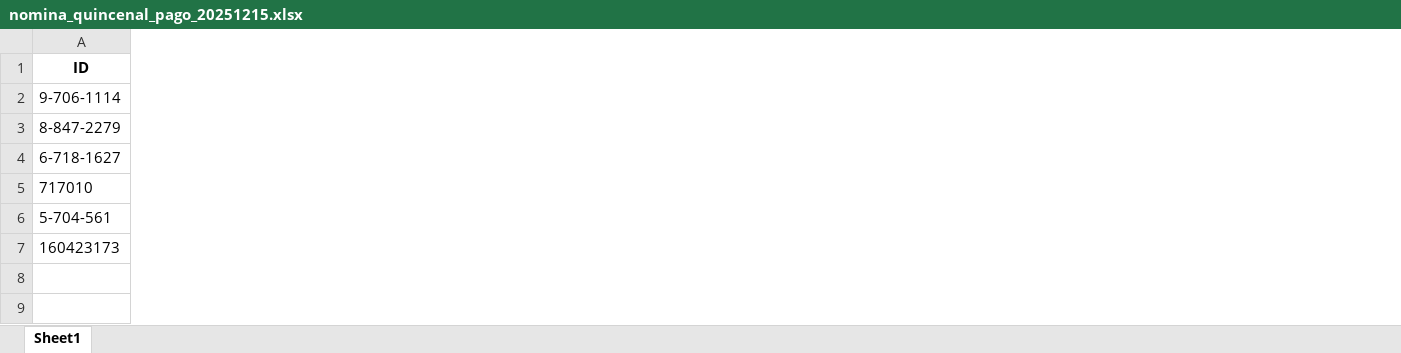
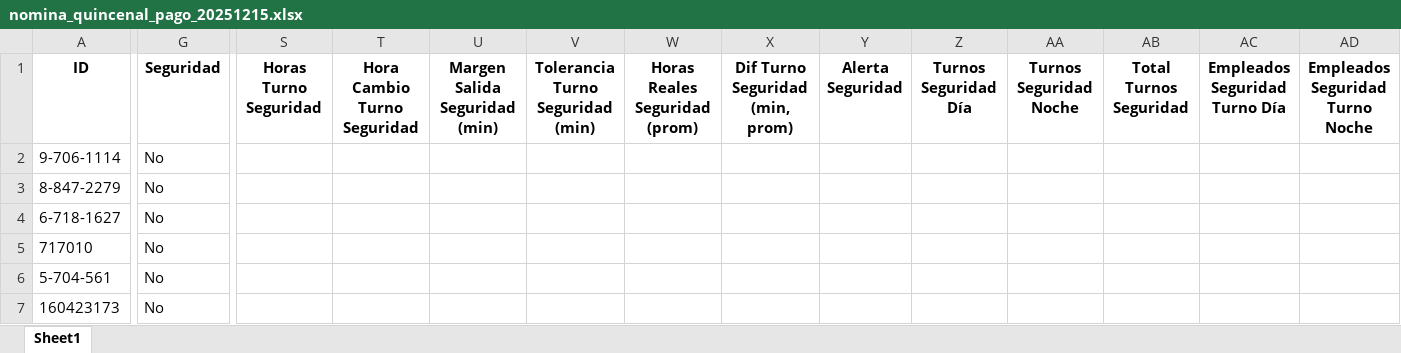
Before and after one commit to asumacst/Nomina_ABCOPA, an Excel workbook: nomina_quincenal_pago_20251215.xlsx, sheet Sheet1, drawn as a sheet; only a part is shown, gaps mark what is left out; values as stored, in another font and other column widths than the file's, no borders; the diff covers the shown part only; the diff names each change by its address in the sheet, - before the commit and + after, or states it on an @@ line.

Commit message:
Se mejoran botones de pagina principal, se agrega calculo de nomina para empleados de seguridad y se mejora la seleccion de empleados a la hora de eliminarlos

```diff
--- a/nomina_quincenal_pago_20251215.xlsx (sheet Sheet1)
+++ b/nomina_quincenal_pago_20251215.xlsx (sheet Sheet1)
+column G (Seguridad), rows 2-7: all No
+column S (Horas Turno Seguridad), empty
+column T (Hora Cambio Turno Seguridad), empty
+column U (Margen Salida Seguridad (min)), empty
+column V (Tolerancia Turno Seguridad (min)), empty
+column W (Horas Reales Seguridad (prom)), empty
+column X (Dif Turno Seguridad (min, prom)), empty
+column Y (Alerta Seguridad), empty
+column Z (Turnos Seguridad Día), empty
+column AA (Turnos Seguridad Noche), empty
+column AB (Total Turnos Seguridad), empty
+column AC (Empleados Seguridad Turno Día), empty
+column AD (Empleados Seguridad Turno Noche), empty
```
Also changed, not shown: 1 edited cell elsewhere in this sheet, 18 other files.
